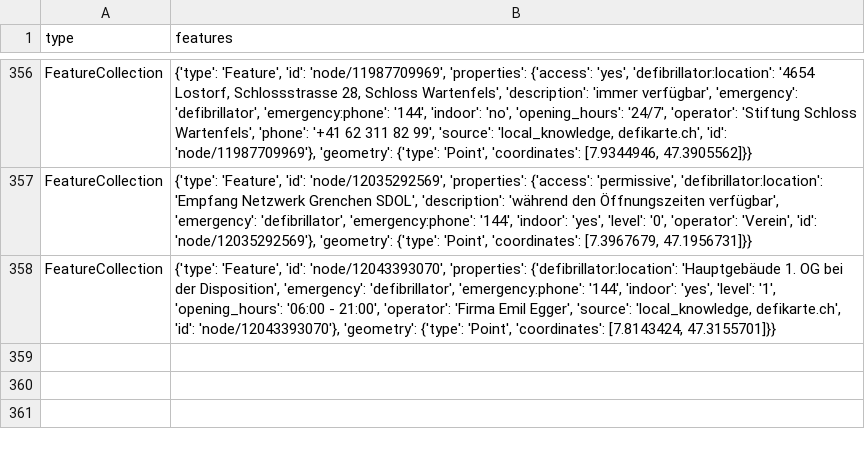
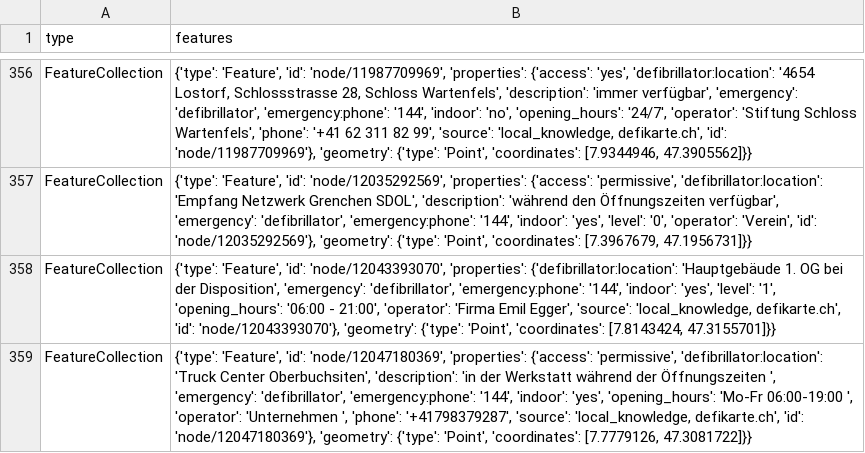
Before and after one commit to OpenBracketsCH/defi_data, a CSV file: data/csv/defis_kt_so.csv, drawn as a sheet; only a part is shown, gaps mark what is left out.

```diff
--- a/data/csv/defis_kt_so.csv
+++ b/data/csv/defis_kt_so.csv
@@ -358 +358,2 @@ FeatureCollection,"{'type': 'Feature', 'id': 'node/12035292569', 'properties': {
 FeatureCollection,"{'type': 'Feature', 'id': 'node/12043393070', 'properties': {'defibrillator:location': 'Hauptgebäude 1. OG bei der Disposition', 'emergency': 'defibrillator', 'emergency:phone': '144', 'indoor': 'yes', 'level': '1', 'opening_hours': '06:00 - 21:00', 'operator': 'Firma Emil Egger', 'source': 'local_knowledge, defikarte.ch', 'id': 'node/12043393070'}, 'geometry': {'type': 'Point', 'coordinates': [7.8143424, 47.3155701]}}"
+FeatureCollection,"{'type': 'Feature', 'id': 'node/12047180369', 'properties': {'access': 'permissive', 'defibrillator:location': 'Truck Center Oberbuchsiten', 'description': 'in der Werkstatt während der Öffnungszeiten ', 'emergency': 'defibrillator', 'emergency:phone': '144', 'indoor': 'yes', 'opening_hours': 'Mo-Fr 06:00-19:00  ', 'operator': 'Unternehmen ', 'phone': '+41798379287', 'source': 'local_knowledge, defikarte.ch', 'id': 'node/12047180369'}, 'geometry': {'type': 'Point', 'coordinates': [7.7779126, 47.3081722]}}"
```
Also changed, not shown: 5 other files.
